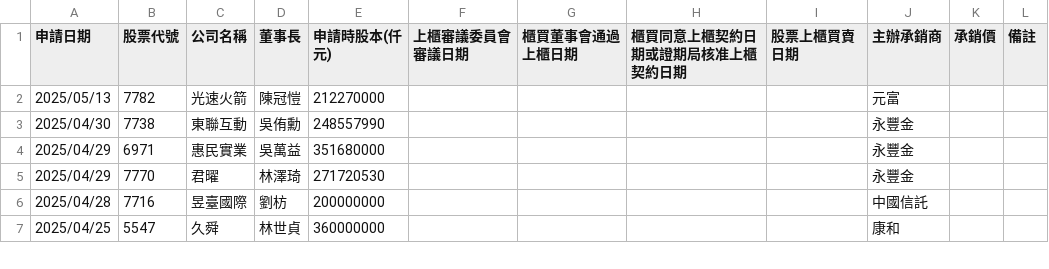
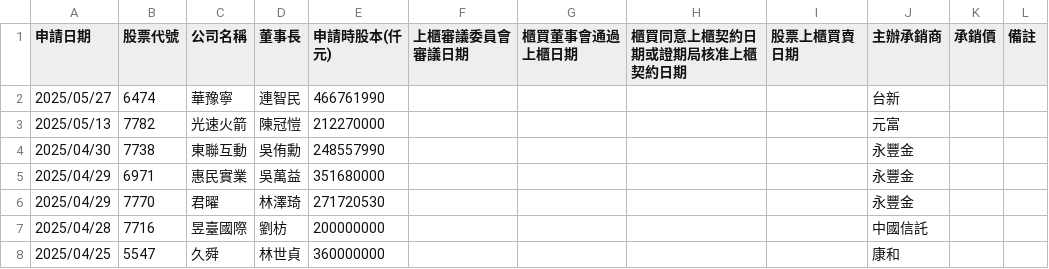
Before and after one commit to wenchiehlee/Selenium-Actions.IPO, a CSV file: TPEX-IPO-utf8-filter.csv, drawn as a sheet; only a part is shown.

```diff
--- a/TPEX-IPO-utf8-filter.csv
+++ b/TPEX-IPO-utf8-filter.csv
@@ -1,2 +1,3 @@
 "申請日期","股票代號","公司名稱","董事長","申請時股本(仟元)","上櫃審議委員會審議日期","櫃買董事會通過上櫃日期","櫃買同意上櫃契約日期或證期局核准上櫃契約日期","股票上櫃買賣日期","主辦承銷商","承銷價","備註"
+"2025/05/27","6474","華豫寧","連智民","466761990","","","","","台新","",""
 "2025/05/13","7782","光速火箭","陳冠愷","212270000","","","","","元富","",""
```
Also changed, not shown: TPEX-IPO-utf8.csv, TWSE_TPEX-IPO-utf8-filter-sort-no-duplicate.csv, 12 other files.
